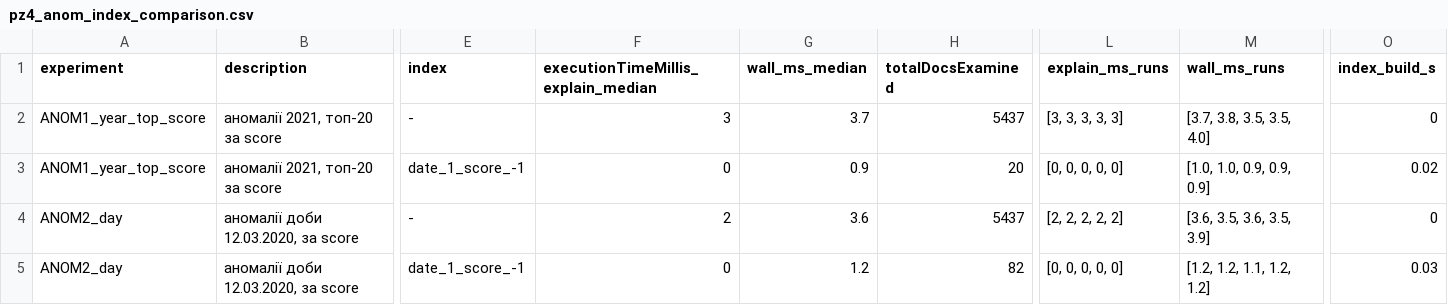
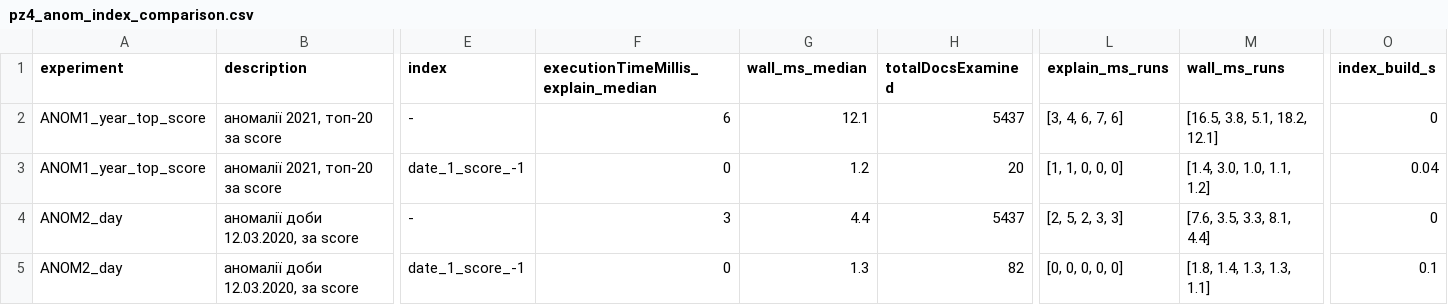
Before and after one commit to Wertyhan/AVD, a CSV file: work/pz4/results/pz4_anom_index_comparison.csv, drawn as a sheet; only a part is shown, gaps mark what is left out; the diff names each change by its address in the sheet, - before the commit and + after, or states it on an @@ line.

```diff
--- a/work/pz4/results/pz4_anom_index_comparison.csv
+++ b/work/pz4/results/pz4_anom_index_comparison.csv
-F2: 3
+F2: 6
-G2 (wall_ms_median): 3.7
+G2 (wall_ms_median): 12.1
-L2 (explain_ms_runs): [3, 3, 3, 3, 3]
+L2 (explain_ms_runs): [3, 4, 6, 7, 6]
-M2 (wall_ms_runs): [3.7, 3.8, 3.5, 3.5, 4.0]
+M2 (wall_ms_runs): [16.5, 3.8, 5.1, 18.2, 12.1]
-G3 (wall_ms_median): 0.9
+G3 (wall_ms_median): 1.2
-L3 (explain_ms_runs): [0, 0, 0, 0, 0]
+L3 (explain_ms_runs): [1, 1, 0, 0, 0]
-M3 (wall_ms_runs): [1.0, 1.0, 0.9, 0.9, 0.9]
+M3 (wall_ms_runs): [1.4, 3.0, 1.0, 1.1, 1.2]
-O3 (index_build_s): 0.02
+O3 (index_build_s): 0.04
-F4: 2
+F4: 3
-G4 (wall_ms_median): 3.6
+G4 (wall_ms_median): 4.4
-L4 (explain_ms_runs): [2, 2, 2, 2, 2]
+L4 (explain_ms_runs): [2, 5, 2, 3, 3]
-M4 (wall_ms_runs): [3.6, 3.5, 3.6, 3.5, 3.9]
+M4 (wall_ms_runs): [7.6, 3.5, 3.3, 8.1, 4.4]
-G5 (wall_ms_median): 1.2
+G5 (wall_ms_median): 1.3
-M5 (wall_ms_runs): [1.2, 1.2, 1.1, 1.2, 1.2]
+M5 (wall_ms_runs): [1.8, 1.4, 1.3, 1.3, 1.1]
-O5 (index_build_s): 0.03
+O5 (index_build_s): 0.1
```
Also changed, not shown: work/pz4/results/pz4_anom_load.csv, work/pz4/results/pz4_anom_lookup_full.csv, 39 other files.
